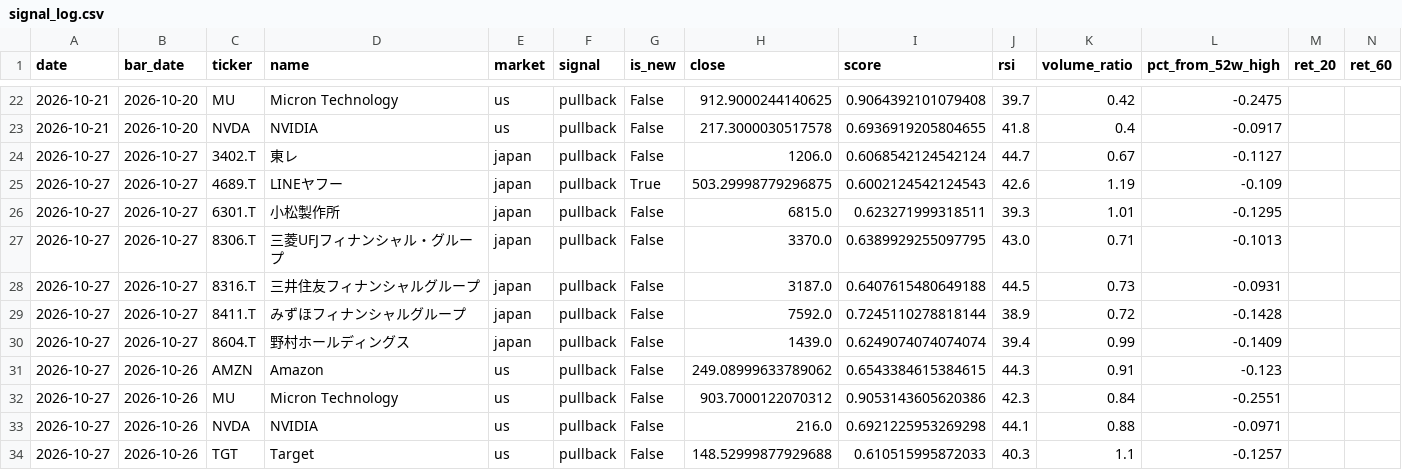
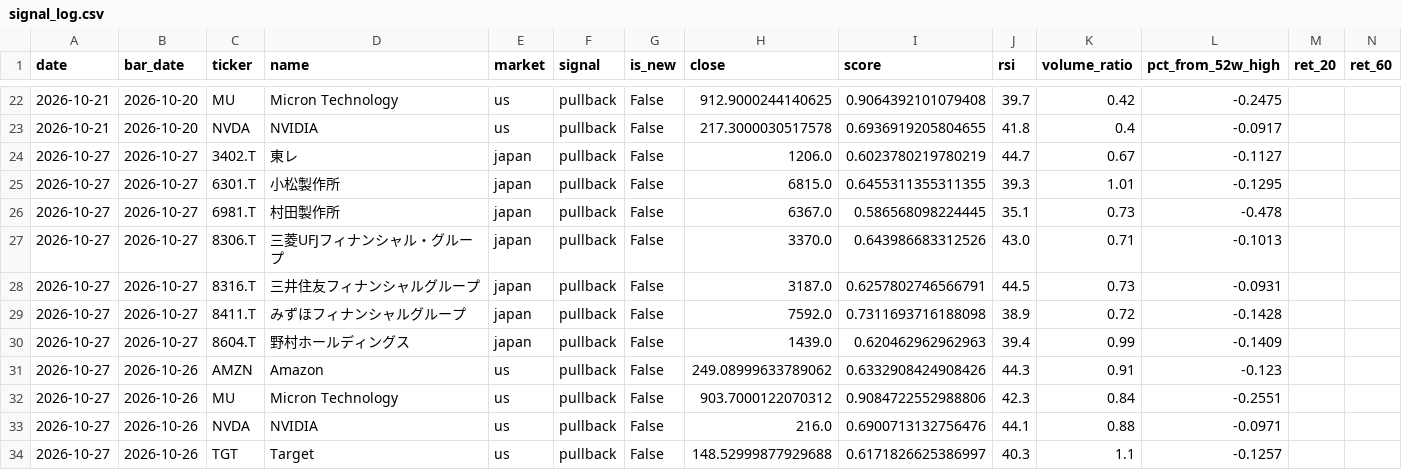
Before and after one commit to uenokai/stock-price-information-collection, a CSV file: data/signal_log.csv, drawn as a sheet; only a part is shown, gaps mark what is left out; removed rows and columns are numbered as before the commit, all else as after; rows hold the shown columns only; the diff names each change by its address in the sheet, - before the commit and + after, or states it on an @@ line.

```diff
--- a/data/signal_log.csv
+++ b/data/signal_log.csv
-I24 (score): 0.6068542124542124
+I24 (score): 0.6023780219780219
-row 25: 2026-10-27 | 2026-10-27 | 4689.T | LINEヤフー | japan | pullback | True | 503.29998779296875 | 0.6002124542124543 | 42.6 | 1.19 | -0.109
-I25 (score): 0.623271999318511
+I25 (score): 0.6455311355311355
+row 26: 2026-10-27 | 2026-10-27 | 6981.T | 村田製作所 | japan | pullback | False | 6367.0 | 0.586568098224445 | 35.1 | 0.73 | -0.478
-I27 (score): 0.6389929255097795
+I27 (score): 0.643986683312526
-I28 (score): 0.6407615480649188
+I28 (score): 0.6257802746566791
-I29 (score): 0.7245110278818144
+I29 (score): 0.7311693716188098
-I30 (score): 0.6249074074074074
+I30 (score): 0.620462962962963
-I31 (score): 0.6543384615384615
+I31 (score): 0.6332908424908426
-I32 (score): 0.9053143605620386
+I32 (score): 0.9084722552988806
-I33 (score): 0.6921225953269298
+I33 (score): 0.6900713132756476
-I34 (score): 0.610515995872033
+I34 (score): 0.6171826625386997
```
Also changed, not shown: 4 other files.
